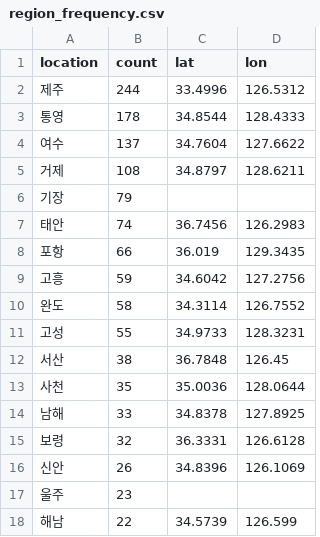
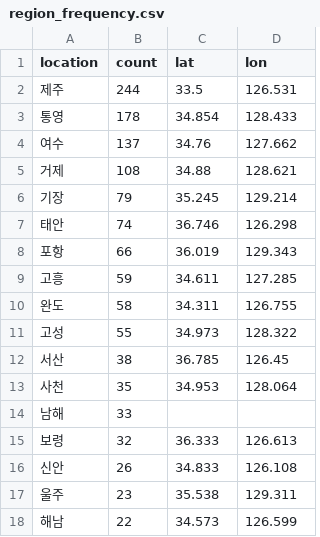
Before and after one commit to limitda83/geosr-hackathon-kit, a CSV file: data/results/frequency/region_frequency.csv, drawn as a sheet; only a part is shown; the diff covers the shown part only.

```diff
--- a/data/results/frequency/region_frequency.csv
+++ b/data/results/frequency/region_frequency.csv
@@ -1,18 +1,18 @@
 location,count,lat,lon
-제주,244,33.4996,126.5312
-통영,178,34.8544,128.4333
-여수,137,34.7604,127.6622
-거제,108,34.8797,128.6211
-기장,79,,
-태안,74,36.7456,126.2983
-포항,66,36.019,129.3435
-고흥,59,34.6042,127.2756
-완도,58,34.3114,126.7552
-고성,55,34.9733,128.3231
-서산,38,36.7848,126.45
-사천,35,35.0036,128.0644
-남해,33,34.8378,127.8925
-보령,32,36.3331,126.6128
-신안,26,34.8396,126.1069
-울주,23,,
-해남,22,34.5739,126.599
+제주,244,33.5,126.531
+통영,178,34.854,128.433
+여수,137,34.76,127.662
+거제,108,34.88,128.621
+기장,79,35.245,129.214
+태안,74,36.746,126.298
+포항,66,36.019,129.343
+고흥,59,34.611,127.285
+완도,58,34.311,126.755
+고성,55,34.973,128.322
+서산,38,36.785,126.45
+사천,35,34.953,128.064
+남해,33,,
+보령,32,36.333,126.613
+신안,26,34.833,126.108
+울주,23,35.538,129.311
+해남,22,34.573,126.599
```
Also changed, not shown: 27 edited cells elsewhere in this file, 8 other files.
